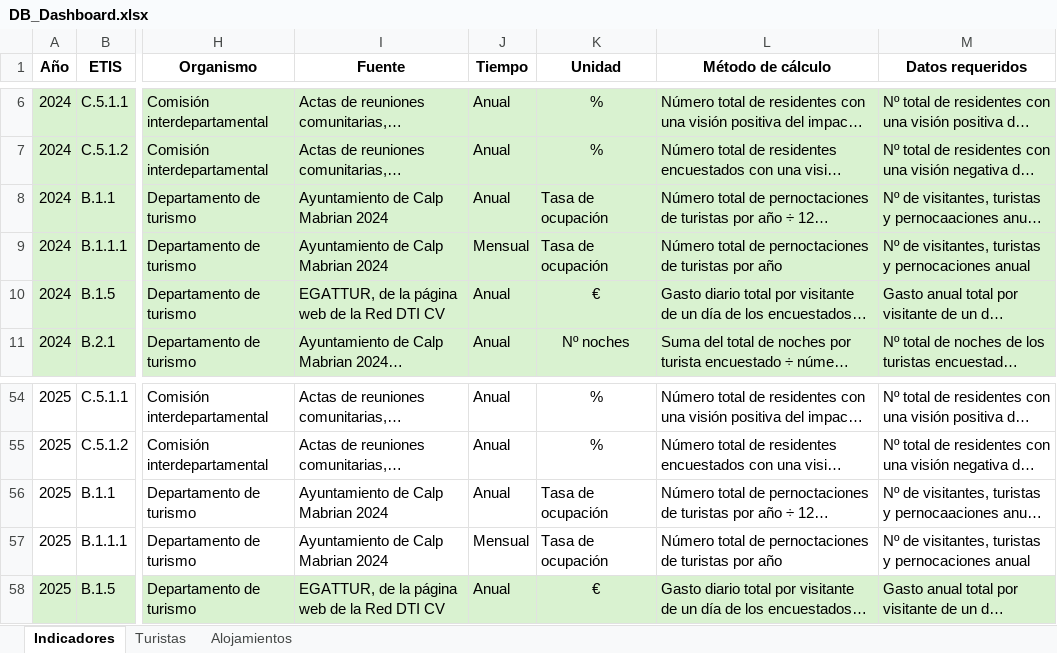
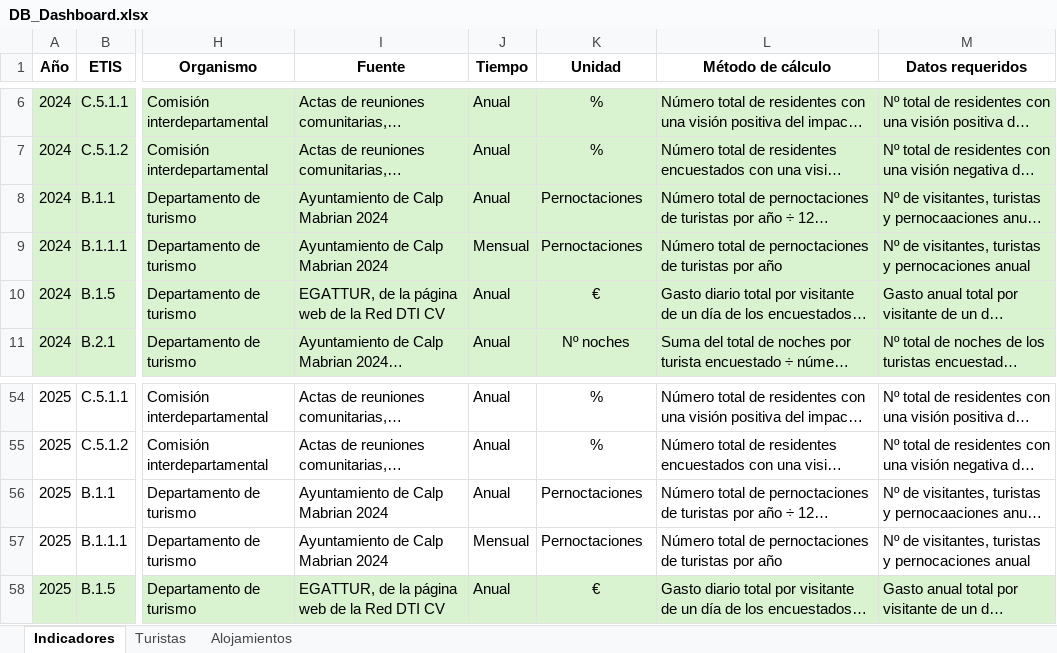
Before and after one commit to Josepmc99/observatorio_calp, an Excel workbook: data/DB_Dashboard.xlsx, sheet Indicadores, drawn as a sheet; only a part is shown, gaps mark what is left out; long unchanged cells end in …; values as stored, in another font and other column widths than the file's, no borders; table styles not drawn; the diff covers the shown part only; the diff names each change by its address in the sheet, - before the commit and + after, or states it on an @@ line.

```diff
--- a/data/DB_Dashboard.xlsx (sheet Indicadores)
+++ b/data/DB_Dashboard.xlsx (sheet Indicadores)
-K8:K9 (Unidad): Tasa de ocupación
+K8:K9 (Unidad): Pernoctaciones
-K56:K57 (Unidad): Tasa de ocupación
+K56:K57 (Unidad): Pernoctaciones
```
Also changed, not shown: 24 edited cells elsewhere in this sheet, 4 other files.
